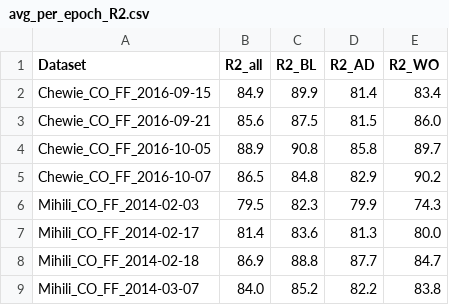
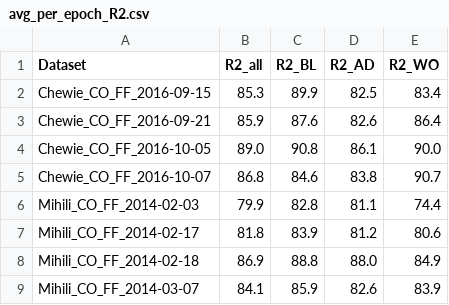
Before and after one commit to NinelK/BAND-torch, a CSV file: results/avg_per_epoch_R2.csv, drawn as a sheet.

```diff
--- a/results/avg_per_epoch_R2.csv
+++ b/results/avg_per_epoch_R2.csv
@@ -1,9 +1,9 @@
 Dataset,R2_all,	R2_BL,	R2_AD,	R2_WO,	
-Chewie_CO_FF_2016-09-15,	84.9,	89.9,	81.4,	83.4,	
-Chewie_CO_FF_2016-09-21,	85.6,	87.5,	81.5,	86.0,	
-Chewie_CO_FF_2016-10-05,	88.9,	90.8,	85.8,	89.7,	
-Chewie_CO_FF_2016-10-07,	86.5,	84.8,	82.9,	90.2,	
-Mihili_CO_FF_2014-02-03,	79.5,	82.3,	79.9,	74.3,	
-Mihili_CO_FF_2014-02-17,	81.4,	83.6,	81.3,	80.0,	
-Mihili_CO_FF_2014-02-18,	86.9,	88.8,	87.7,	84.7,	
-Mihili_CO_FF_2014-03-07,	84.0,	85.2,	82.2,	83.8,	
+Chewie_CO_FF_2016-09-15,	85.3,	89.9,	82.5,	83.4,	
+Chewie_CO_FF_2016-09-21,	85.9,	87.6,	82.6,	86.4,	
+Chewie_CO_FF_2016-10-05,	89.0,	90.8,	86.1,	90.0,	
+Chewie_CO_FF_2016-10-07,	86.8,	84.6,	83.8,	90.7,	
+Mihili_CO_FF_2014-02-03,	79.9,	82.8,	81.1,	74.4,	
+Mihili_CO_FF_2014-02-17,	81.8,	83.9,	81.2,	80.6,	
+Mihili_CO_FF_2014-02-18,	86.9,	88.8,	88.0,	84.9,	
+Mihili_CO_FF_2014-03-07,	84.1,	85.9,	82.6,	83.9,	
```
Also changed, not shown: 4 other files.
